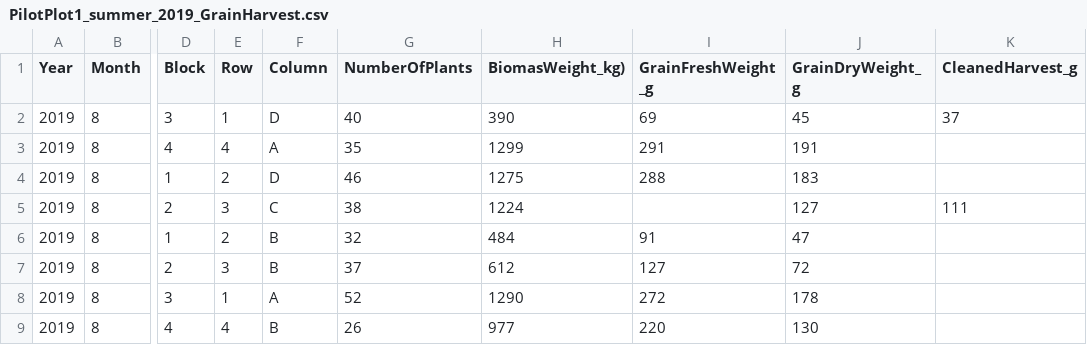
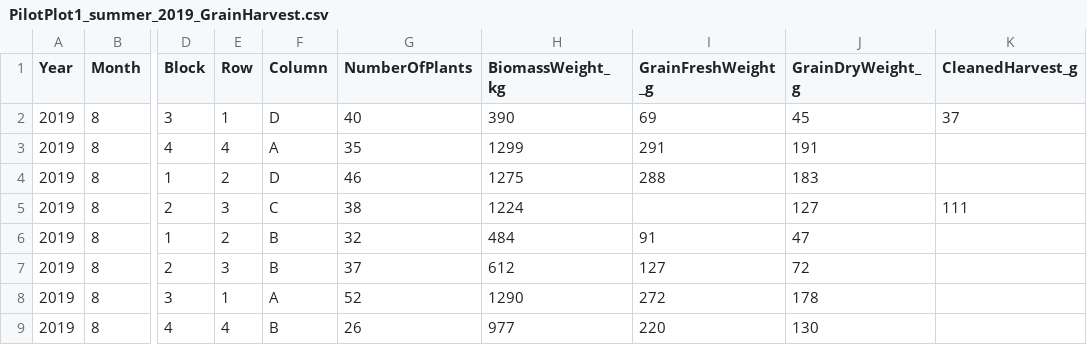
Before and after one commit to TREC-Agroecology/hemp, a CSV file: data/PilotPlot1_summer_2019_GrainHarvest.csv, drawn as a sheet; only a part is shown, gaps mark what is left out; the diff names each change by its address in the sheet, - before the commit and + after, or states it on an @@ line.

Commit message:
-GrainHarvest.csv: rename to BiomassWeight_kg

```diff
--- a/data/PilotPlot1_summer_2019_GrainHarvest.csv
+++ b/data/PilotPlot1_summer_2019_GrainHarvest.csv
-H1: BiomasWeight_kg)
+H1: BiomassWeight_kg
```
Also changed, not shown: data/VarietyTrial1_summer_2019_GrainHarvest.csv.
